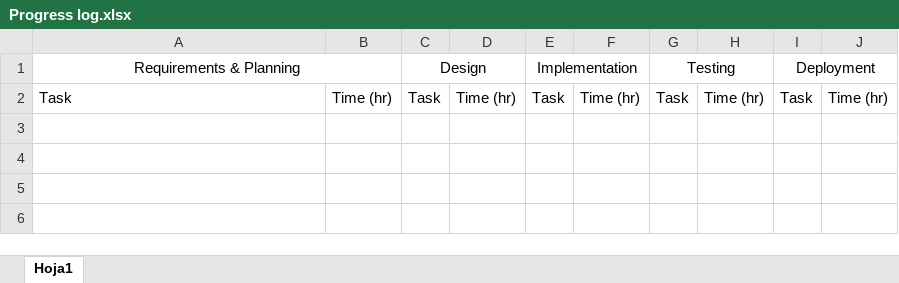
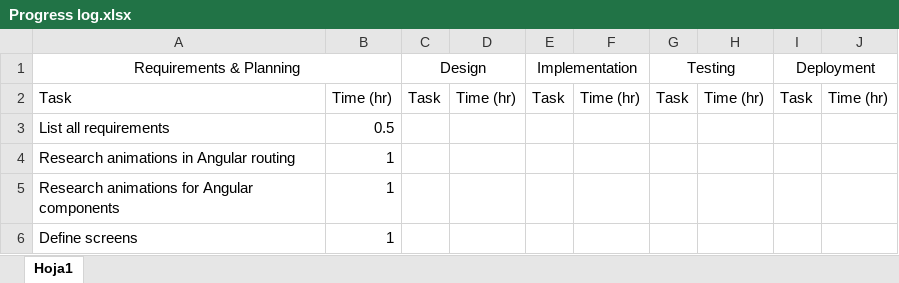
Before and after one commit to ben-blb/techtest, an Excel workbook: Progress log.xlsx, sheet Hoja1, drawn as a sheet; values as stored, in another font and other column widths than the file's, no borders; the diff names each change by its address in the sheet, - before the commit and + after, or states it on an @@ line.

Commit message:
finished first phase

```diff
--- a/Progress log.xlsx (sheet Hoja1)
+++ b/Progress log.xlsx (sheet Hoja1)
+row 3: List all requirements | 0.5
+row 4: Research animations in Angular routing | 1
+row 5: Research animations for Angular components | 1
+row 6: Define screens | 1
```
